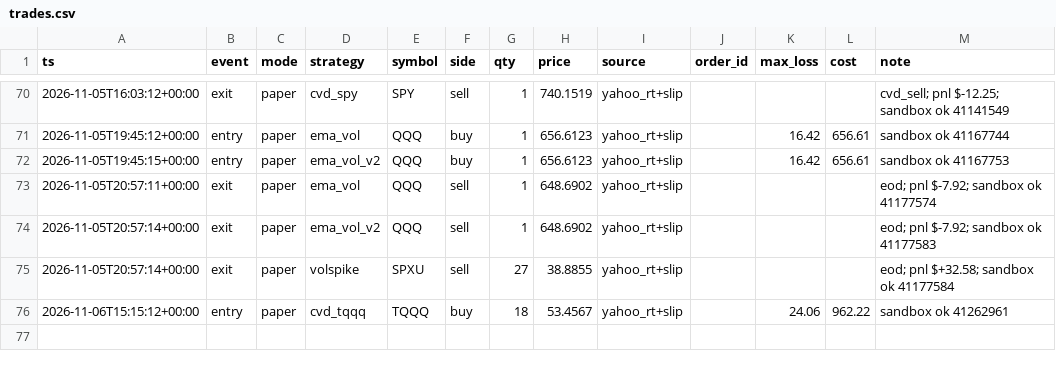
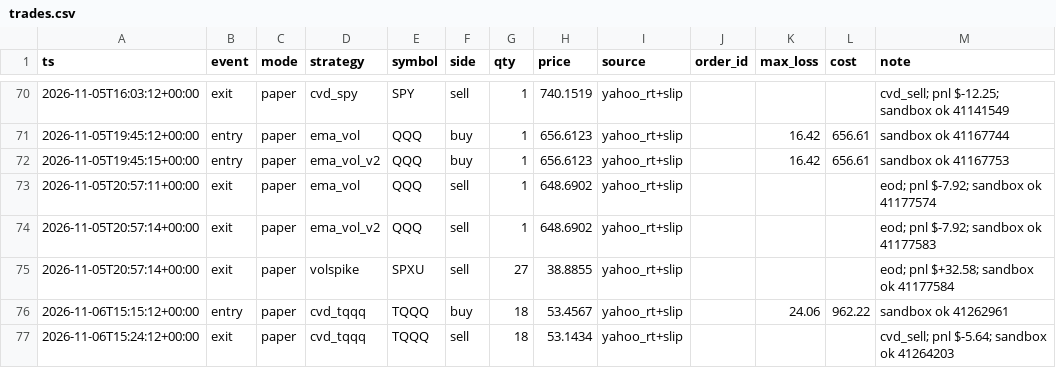
Before and after one commit to vivekgomathinayagam-ux/Trading-lab, a CSV file: ledger/trades.csv, drawn as a sheet; only a part is shown, gaps mark what is left out; the diff names each change by its address in the sheet, - before the commit and + after, or states it on an @@ line.

Commit message:
snapshot 2026-11-06T10:30-05:00

```diff
--- a/ledger/trades.csv
+++ b/ledger/trades.csv
+row 77: 2026-11-06T15:24:12+00:00 | exit | paper | cvd_tqqq | TQQQ | sell | 18 | 53.1434 | yahoo_rt+slip |  |  |  | cvd_sell; pnl $-5.64; sandbox ok 41264203
```
